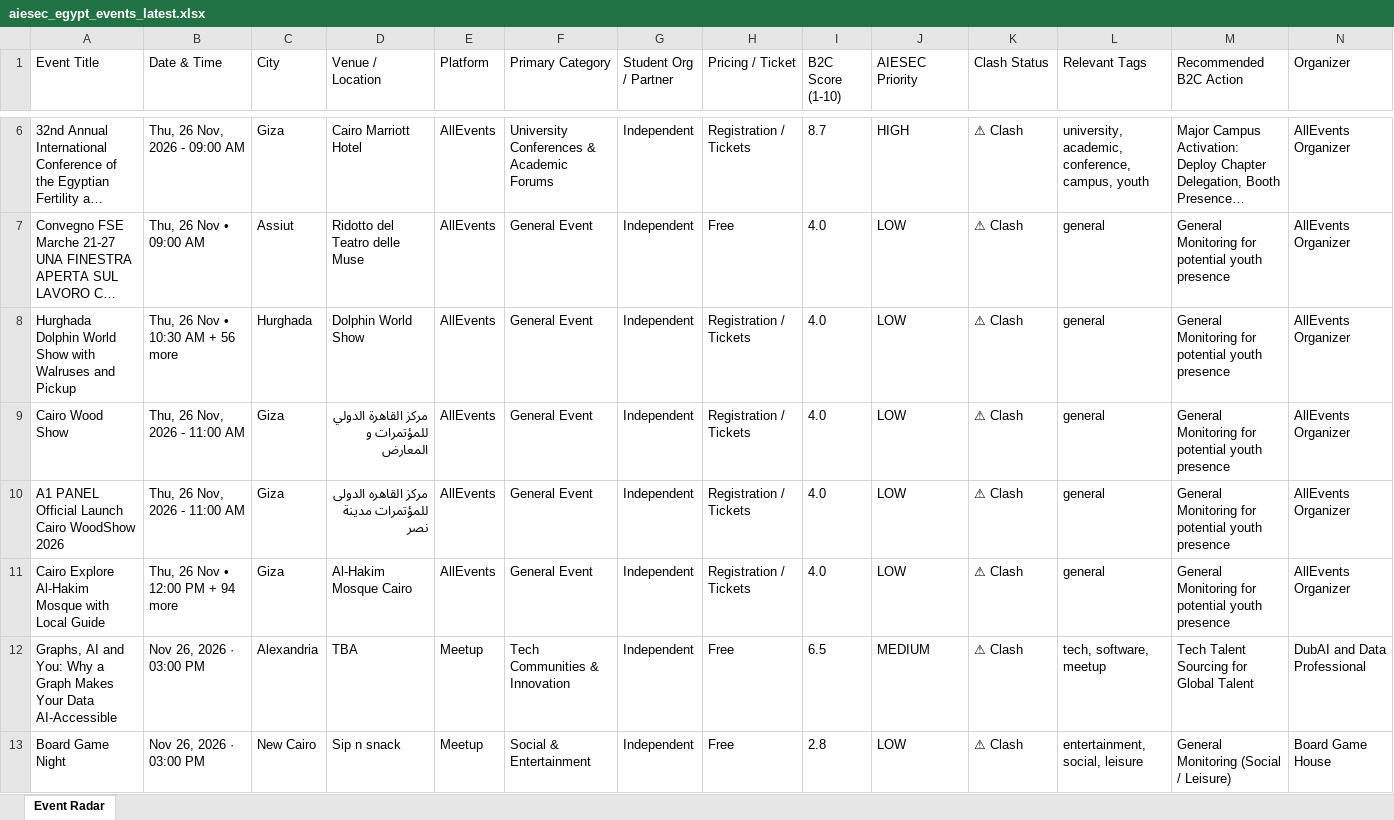
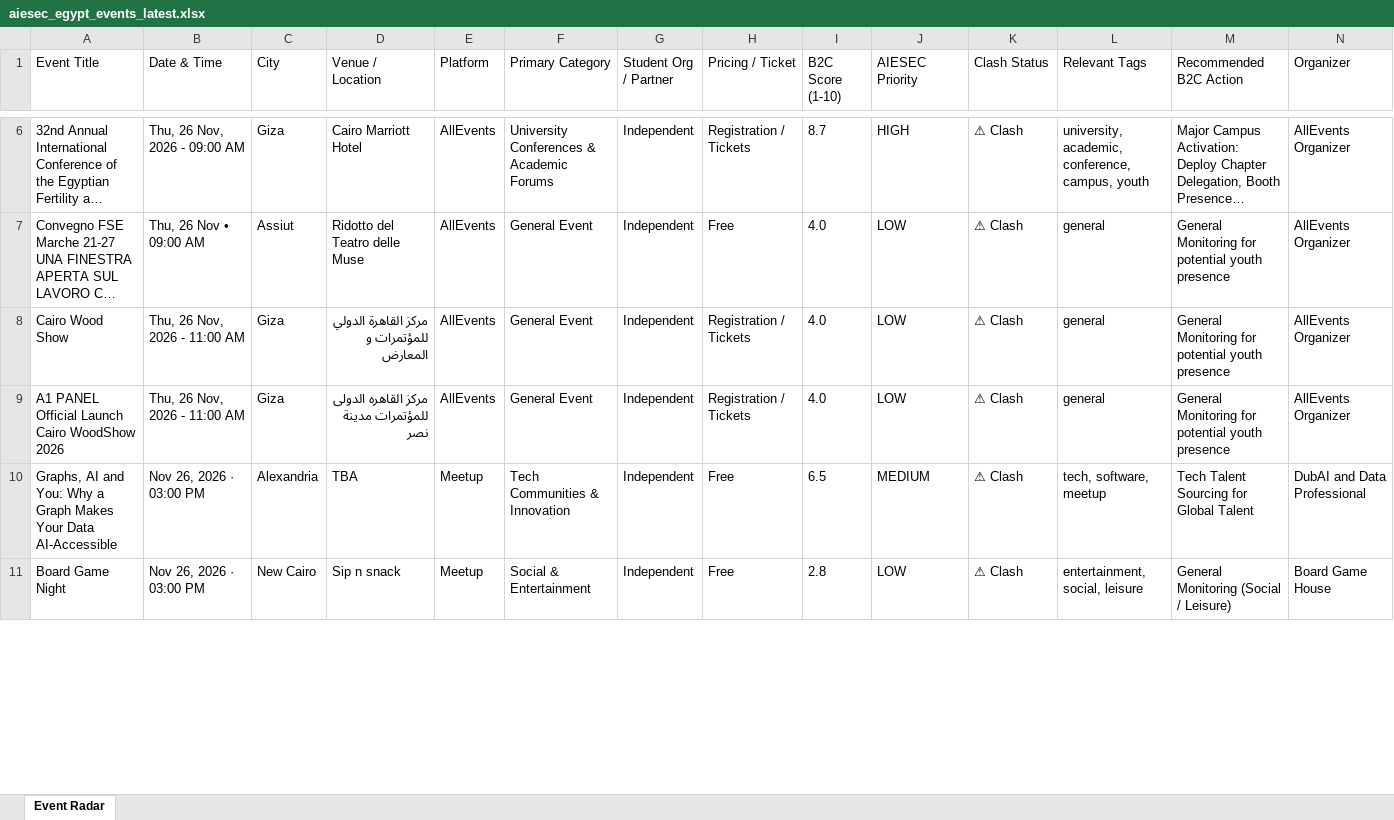
Before and after one commit to abdelrahmanmotazz/aiesec-event-radar, an Excel workbook: data/aiesec_egypt_events_latest.xlsx, sheet Event Radar, drawn as a sheet; only a part is shown, gaps mark what is left out; long unchanged cells end in …; values as stored, in another font and other column widths than the file's, no borders; removed rows and columns are numbered as before the commit, all else as after; rows hold the shown columns only; the diff covers the shown part only; the diff names each change by its address in the sheet, - before the commit and + after, or states it on an @@ line.

```diff
--- a/data/aiesec_egypt_events_latest.xlsx (sheet Event Radar)
+++ b/data/aiesec_egypt_events_latest.xlsx (sheet Event Radar)
-row 8: Hurghada Dolphin World Show with Walruses and Pickup | Thu, 26 Nov • 10:30 AM + 56 more | Hurghada | Dolphin World Show | AllEvents | General Event | Independent | Registration / Tickets | 4.0 | LOW | ⚠ Clash | general | General Monitoring for potential youth presence | AllEvents Organizer
-row 11: Cairo Explore Al-Hakim Mosque with Local Guide | Thu, 26 Nov • 12:00 PM + 94 more | Giza | Al-Hakim Mosque Cairo | AllEvents | General Event | Independent | Registration / Tickets | 4.0 | LOW | ⚠ Clash | general | General Monitoring for potential youth presence | AllEvents Organizer
```
Also changed, not shown: 24 added rows, 3 removed rows, 9 moved rows and 4 edited cells elsewhere in this sheet, data/egypt_b2c_events_latest.xlsx, docs/data/aiesec_egypt_events_latest.xlsx, 10 other files.
